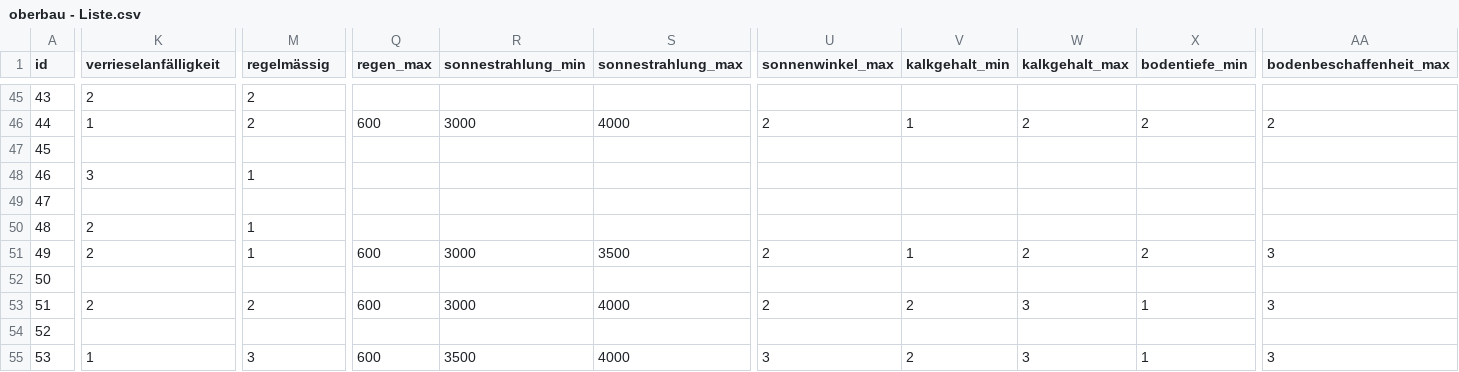
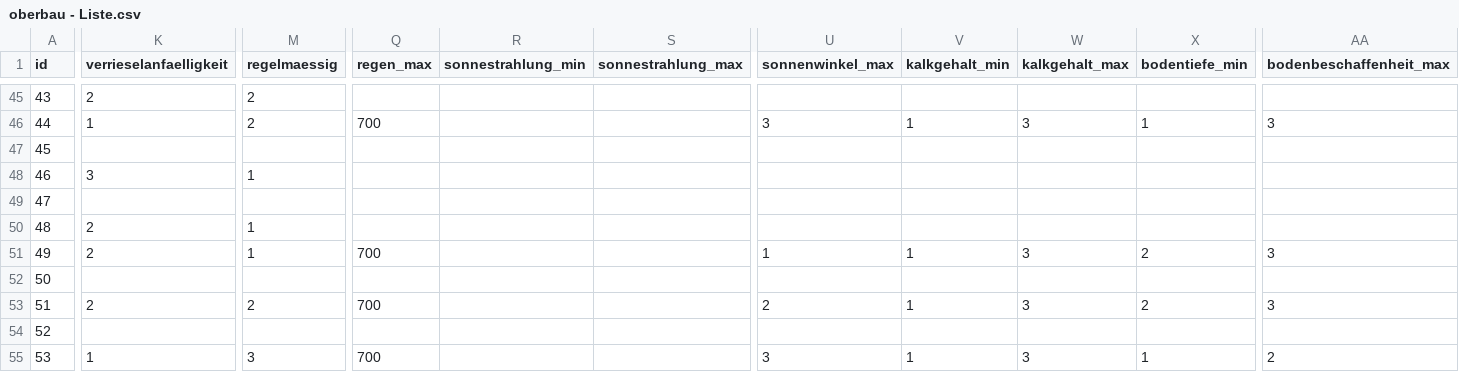
Before and after one commit to Brueni92/rapp, a CSV file: web-app/src/data/oberbau - Liste.csv, drawn as a sheet; only a part is shown, gaps mark what is left out; the diff covers the shown part only; the diff names each change by its address in the sheet, - before the commit and + after, or states it on an @@ line.

```diff
--- a/web-app/src/data/oberbau - Liste.csv
+++ b/web-app/src/data/oberbau - Liste.csv
-K1: verrieselanfälligkeit
+K1: verrieselanfaelligkeit
-M1: regelmässig
+M1: regelmaessig
-Q46 (regen_max): 600
+Q46 (regen_max): 700
-R46 (sonnestrahlung_min): 3000
+R46 (sonnestrahlung_min): (empty)
-S46 (sonnestrahlung_max): 4000
+S46 (sonnestrahlung_max): (empty)
-U46 (sonnenwinkel_max): 2
+U46 (sonnenwinkel_max): 3
-W46 (kalkgehalt_max): 2
+W46 (kalkgehalt_max): 3
-X46 (bodentiefe_min): 2
+X46 (bodentiefe_min): 1
-AA46 (bodenbeschaffenheit_max): 2
+AA46 (bodenbeschaffenheit_max): 3
-Q51 (regen_max): 600
+Q51 (regen_max): 700
-R51 (sonnestrahlung_min): 3000
+R51 (sonnestrahlung_min): (empty)
-S51 (sonnestrahlung_max): 3500
+S51 (sonnestrahlung_max): (empty)
-U51 (sonnenwinkel_max): 2
+U51 (sonnenwinkel_max): 1
-W51 (kalkgehalt_max): 2
+W51 (kalkgehalt_max): 3
-Q53 (regen_max): 600
+Q53 (regen_max): 700
-R53 (sonnestrahlung_min): 3000
+R53 (sonnestrahlung_min): (empty)
-S53 (sonnestrahlung_max): 4000
+S53 (sonnestrahlung_max): (empty)
-V53 (kalkgehalt_min): 2
+V53 (kalkgehalt_min): 1
-X53 (bodentiefe_min): 1
+X53 (bodentiefe_min): 2
-Q55 (regen_max): 600
+Q55 (regen_max): 700
-R55 (sonnestrahlung_min): 3500
+R55 (sonnestrahlung_min): (empty)
-S55 (sonnestrahlung_max): 4000
+S55 (sonnestrahlung_max): (empty)
-V55 (kalkgehalt_min): 2
+V55 (kalkgehalt_min): 1
-AA55 (bodenbeschaffenheit_max): 3
+AA55 (bodenbeschaffenheit_max): 2
```
Also changed, not shown: 107 edited cells elsewhere in this file, 2 other files.
